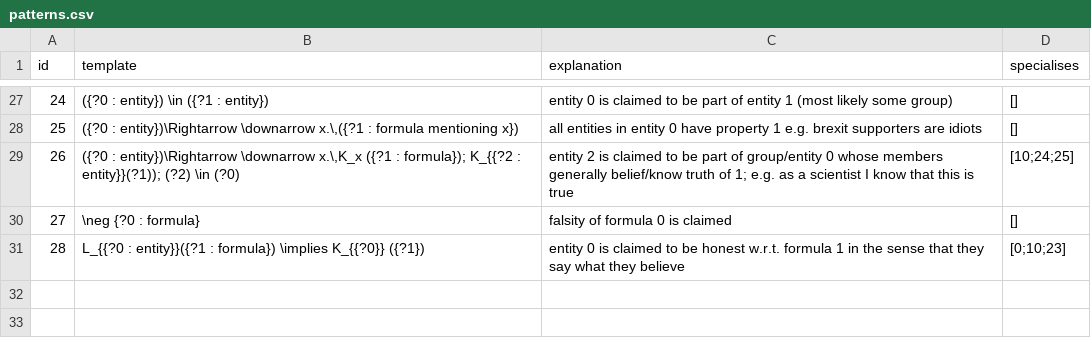
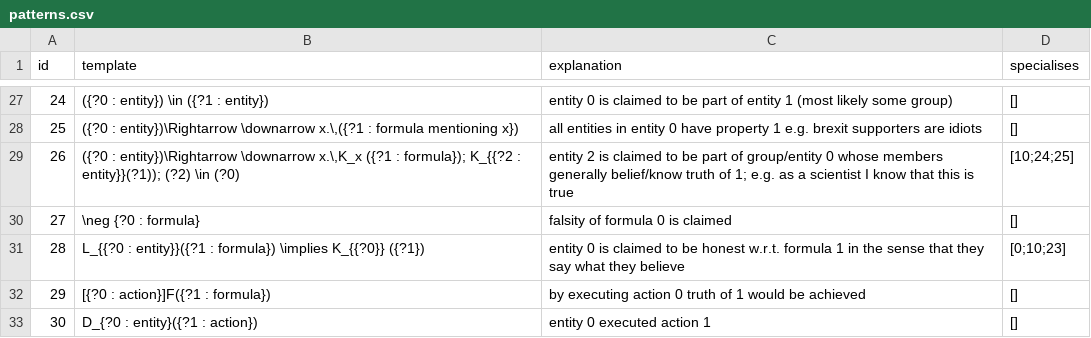
Before and after one commit to ausgerechnet/spheroscope, a CSV file: library/patterns.csv, drawn as a sheet; only a part is shown, gaps mark what is left out.

Commit message:
More action patterns

```diff
--- a/library/patterns.csv
+++ b/library/patterns.csv
@@ -31 +31,3 @@ id,template,explanation,specialises
 28,L_{{?0 : entity}}({?1 : formula}) \implies K_{{?0}} ({?1}),entity 0 is claimed to be honest w.r.t. formula 1 in the sense that they say what they believe,[0;10;23]
+29,[{?0 : action}]F({?1 : formula}),by executing action 0 truth of 1 would be achieved,[]
+30,D_{?0 : entity}({?1 : action}),entity 0 executed action 1,[]
```
